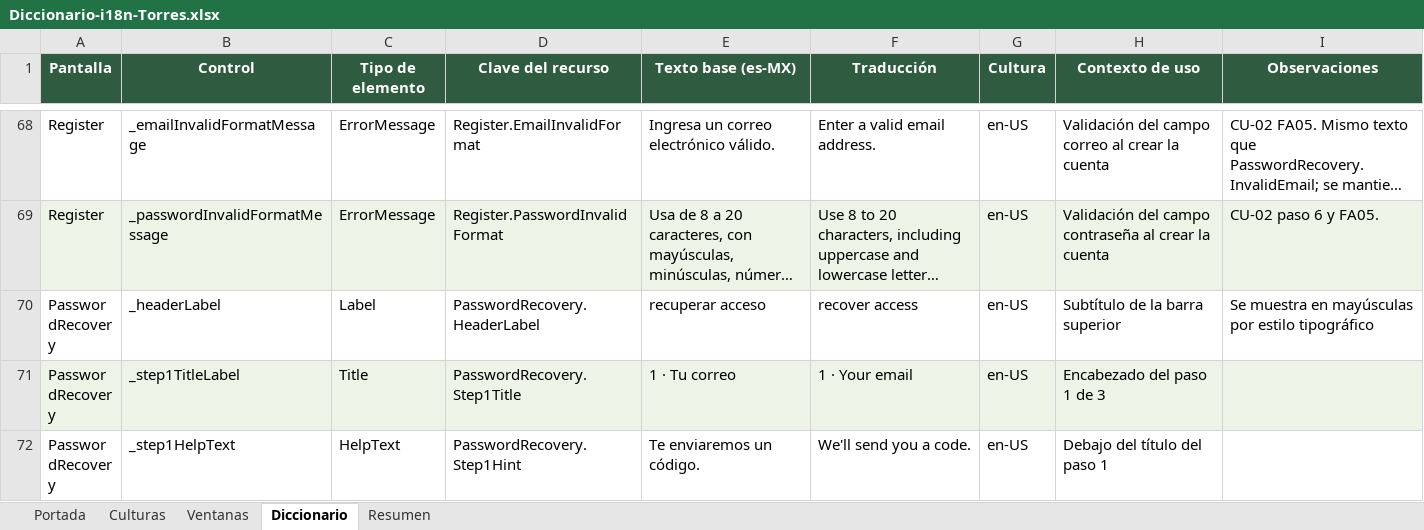
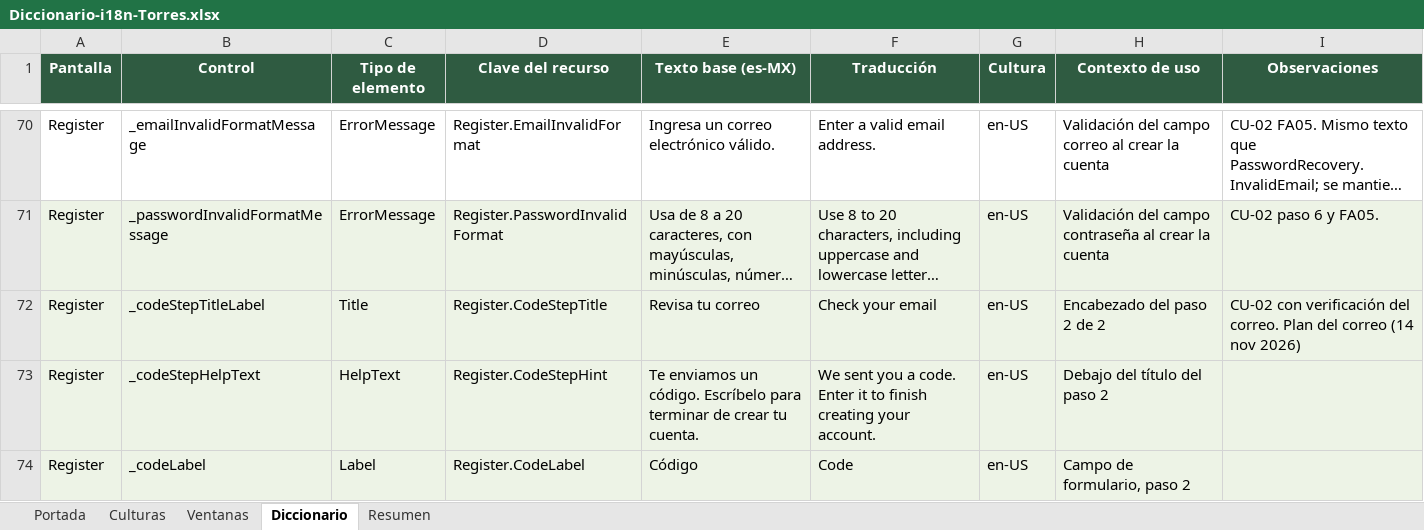
Before and after one commit to queenprotea/las-flipantes-aventuras-de-manolo-la-mariposa, an Excel workbook: docs/i18n/Diccionario-i18n-Torres.xlsx, sheet Diccionario, drawn as a sheet; only a part is shown, gaps mark what is left out; the shorter side is filled out with more unchanged rows; long unchanged cells end in …; values as stored, in another font and other column widths than the file's, no borders; table styles not drawn; the diff covers the shown part only; the diff names each change by its address in the sheet, - before the commit and + after, or states it on an @@ line.

Commit message:
feat: invitaciones por email, comprobar correo en registro con mailkit/mailpit y correcciones menores

```diff
--- a/docs/i18n/Diccionario-i18n-Torres.xlsx (sheet Diccionario)
+++ b/docs/i18n/Diccionario-i18n-Torres.xlsx (sheet Diccionario)
+row 72: Register | _codeStepTitleLabel | Title | Register.CodeStepTitle | Revisa tu correo | Check your email | en-US | Encabezado del paso 2 de 2 | CU-02 con verificación del correo. Plan del correo (14 nov 2026)
+row 73: Register | _codeStepHelpText | HelpText | Register.CodeStepHint | Te enviamos un código. Escríbelo para terminar de crear tu cuenta. | We sent you a code. Enter it to finish creating your account. | en-US | Debajo del título del paso 2
+row 74: Register | _codeLabel | Label | Register.CodeLabel | Código | Code | en-US | Campo de formulario, paso 2
```
Also changed, not shown: 7 added rows and 2 edited cells elsewhere in this sheet, sheet Resumen, 57 other files.
